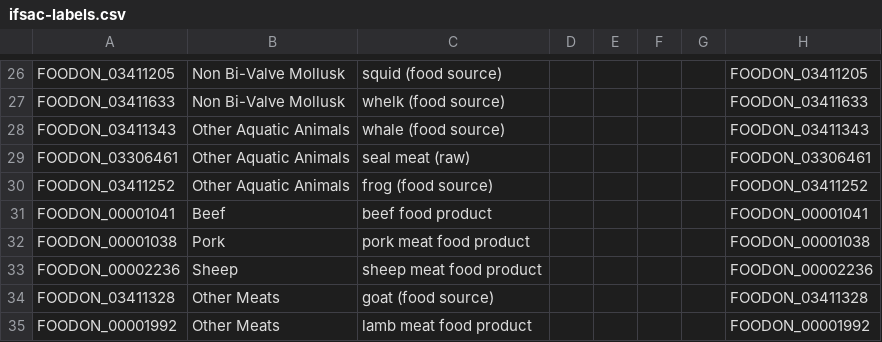
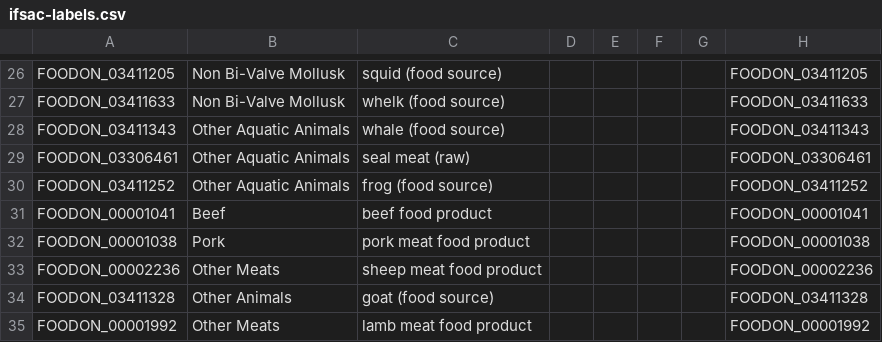
Before and after one commit to cidgoh/LexMapr, a CSV file: lexmapr/resources/ifsac-labels.csv, drawn as a sheet; only a part is shown, gaps mark what is left out; the diff covers the shown part only; the diff names each change by its address in the sheet, - before the commit and + after, or states it on an @@ line.

```diff
--- a/lexmapr/resources/ifsac-labels.csv
+++ b/lexmapr/resources/ifsac-labels.csv
-B33: Sheep
+B33: Other Meats
-B34: Other Meats
+B34: Other Animals
```
Also changed, not shown: 3 added rows and 4 edited cells elsewhere in this file, lexmapr/resources/buckets-ifsactop.csv, lexmapr/resources/ifsac-default.csv, 2 other files.
